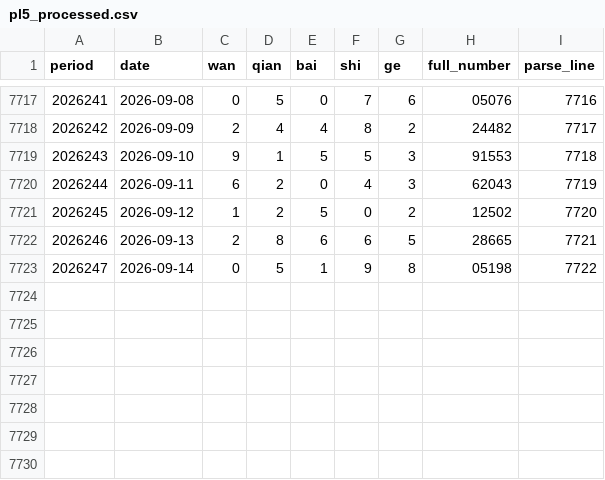
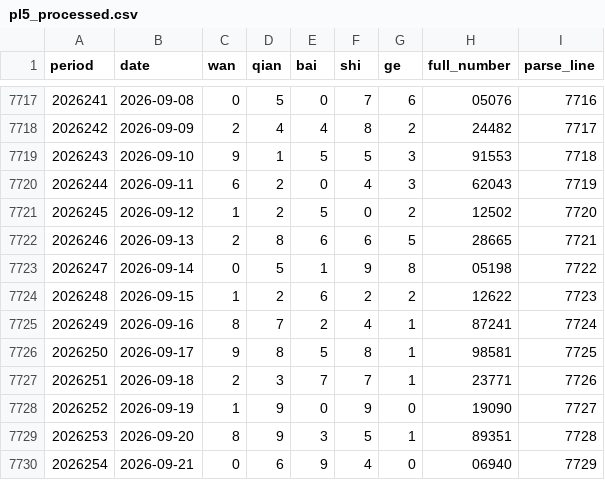
Before and after one commit to Luohan-ping88/luohan-code, a CSV file: PL5/data/processed/pl5_processed.csv, drawn as a sheet; only a part is shown, gaps mark what is left out; the diff names each change by its address in the sheet, - before the commit and + after, or states it on an @@ line.

Commit message:
auto: 日循环任务收尾报告与源代码修复同步 2026-09-21 (生产模式完整运行)
- 新增: results/daily_cycle_summary_20260921.md 日循环执行摘要
- 新增: results/top8_training_prediction_report_2026255.md Top-8训练预测分析报告
- 修复: check_data_currency.py / update_suggestions.py 等脚本硬编码Windows路径改为跨平台动态解析
- 同步: 本轮管线产出的数据/日志/模型状态文件

```diff
--- a/PL5/data/processed/pl5_processed.csv
+++ b/PL5/data/processed/pl5_processed.csv
+row 7724: 2026248 | 2026-09-15 | 1 | 2 | 6 | 2 | 2 | 12622 | 7723
+row 7725: 2026249 | 2026-09-16 | 8 | 7 | 2 | 4 | 1 | 87241 | 7724
+row 7726: 2026250 | 2026-09-17 | 9 | 8 | 5 | 8 | 1 | 98581 | 7725
+row 7727: 2026251 | 2026-09-18 | 2 | 3 | 7 | 7 | 1 | 23771 | 7726
+row 7728: 2026252 | 2026-09-19 | 1 | 9 | 0 | 9 | 0 | 19090 | 7727
+row 7729: 2026253 | 2026-09-20 | 8 | 9 | 3 | 5 | 1 | 89351 | 7728
+row 7730: 2026254 | 2026-09-21 | 0 | 6 | 9 | 4 | 0 | 06940 | 7729
```
Also changed, not shown: 43 other files.
